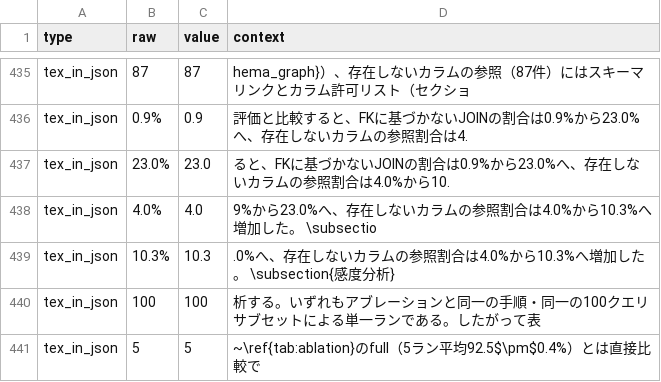
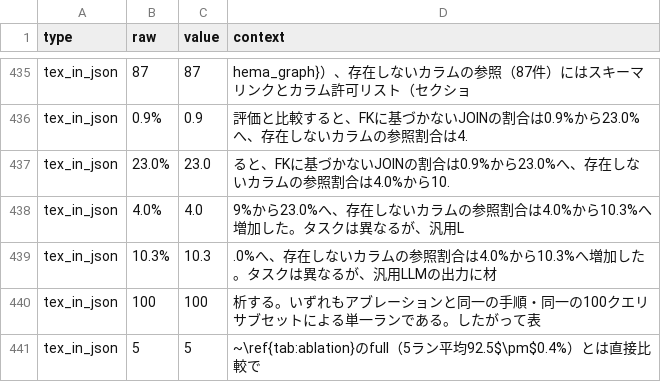
Before and after one commit to minimumtone/machine-learning, a TSV file: l12-schema-graph-text2sql/paper/ja_numbers.tsv, drawn as a sheet; only a part is shown, gaps mark what is left out.

```diff
--- a/l12-schema-graph-text2sql/paper/ja_numbers.tsv
+++ b/l12-schema-graph-text2sql/paper/ja_numbers.tsv
@@ -437,4 +437,4 @@ tex_in_json	0.9%	0.9	評価と比較すると、FKに基づかないJOINの割
 tex_in_json	23.0%	23.0	ると、FKに基づかないJOINの割合は0.9%から23.0%へ、存在しないカラムの参照割合は4.0%から10.
-tex_in_json	4.0%	4.0	9%から23.0%へ、存在しないカラムの参照割合は4.0%から10.3%へ増加した。  \subsectio
-tex_in_json	10.3%	10.3	.0%へ、存在しないカラムの参照割合は4.0%から10.3%へ増加した。  \subsection{感度分析}
+tex_in_json	4.0%	4.0	9%から23.0%へ、存在しないカラムの参照割合は4.0%から10.3%へ増加した。タスクは異なるが、汎用L
+tex_in_json	10.3%	10.3	.0%へ、存在しないカラムの参照割合は4.0%から10.3%へ増加した。タスクは異なるが、汎用LLMの出力に材
 tex_in_json	100	100	析する。いずれもアブレーションと同一の手順・同一の100クエリサブセットによる単一ランである。したがって表
```
Also changed, not shown: 3 other files.
